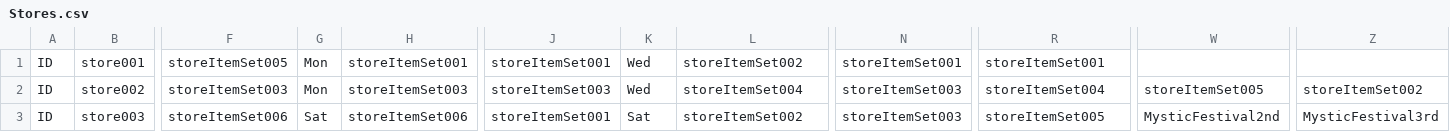
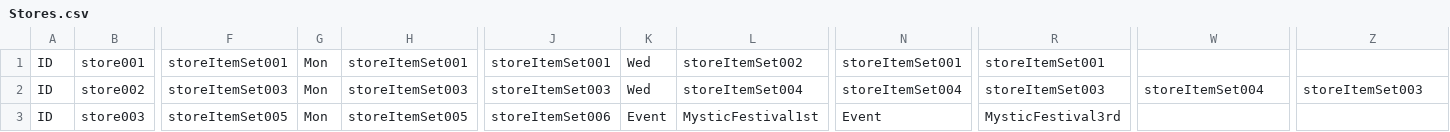
Before and after one commit to Theerapon/Senior-Project-THE-GAME-DEVELOPER-STUDENT-DIARY, a CSV file: Assets/Resources/Files/Stores.csv, drawn as a sheet; only a part is shown, gaps mark what is left out; the diff covers the shown part only; the diff names each change by its address in the sheet, - before the commit and + after, or states it on an @@ line.

```diff
--- a/Assets/Resources/Files/Stores.csv
+++ b/Assets/Resources/Files/Stores.csv
-F1: storeItemSet005
+F1: storeItemSet001
-N2: storeItemSet003
+N2: storeItemSet004
-R2: storeItemSet004
+R2: storeItemSet003
-W2: storeItemSet005
+W2: storeItemSet004
-Z2: storeItemSet002
+Z2: storeItemSet003
-F3: storeItemSet006
+F3: storeItemSet005
-G3: Sat
+G3: Mon
-H3: storeItemSet006
+H3: storeItemSet005
-J3: storeItemSet001
+J3: storeItemSet006
-K3: Sat
+K3: Event
-L3: storeItemSet002
+L3: MysticFestival1st
-N3: storeItemSet003
+N3: Event
-R3: storeItemSet005
+R3: MysticFestival3rd
-W3: MysticFestival2nd
+W3: (empty)
-Z3: MysticFestival3rd
+Z3: (empty)
```
Also changed, not shown: 14 edited cells elsewhere in this file, Assets/Resources/Files/EndGameDialogues.csv, Assets/Resources/Files/NPCs.csv, 24 other files.
